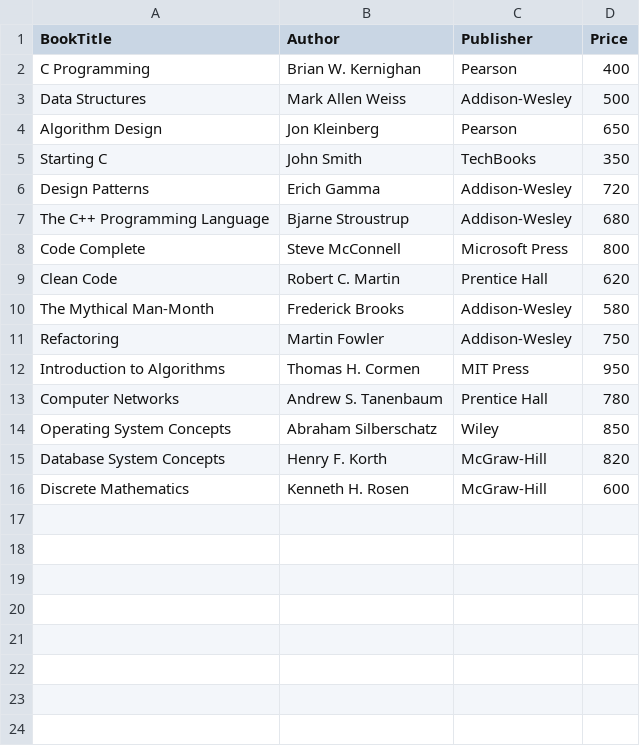
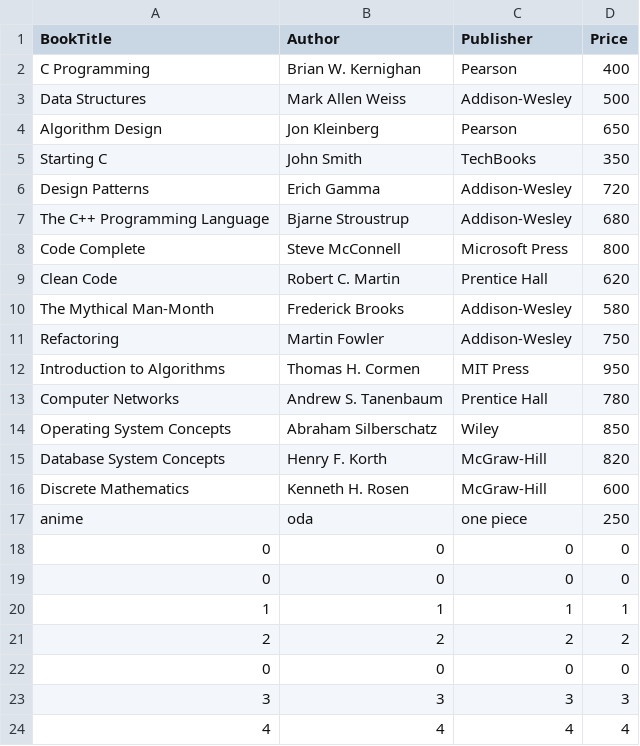
Before and after one commit to Msrkyyyyy123/final.c68011223, a CSV file: Myfinal.c/books.csv, drawn as a sheet.

```diff
--- a/Myfinal.c/books.csv
+++ b/Myfinal.c/books.csv
@@ -16 +16,9 @@ Database System Concepts,Henry F. Korth,McGraw-Hill,820
 Discrete Mathematics,Kenneth H. Rosen,McGraw-Hill,600
+anime,oda,one piece,250
+0,0,0,0
+0,0,0,0
+1,1,1,1
+2,2,2,2
+0,0,0,0
+3,3,3,3
+4,4,4,4
```
Also changed, not shown: 2 other files.
